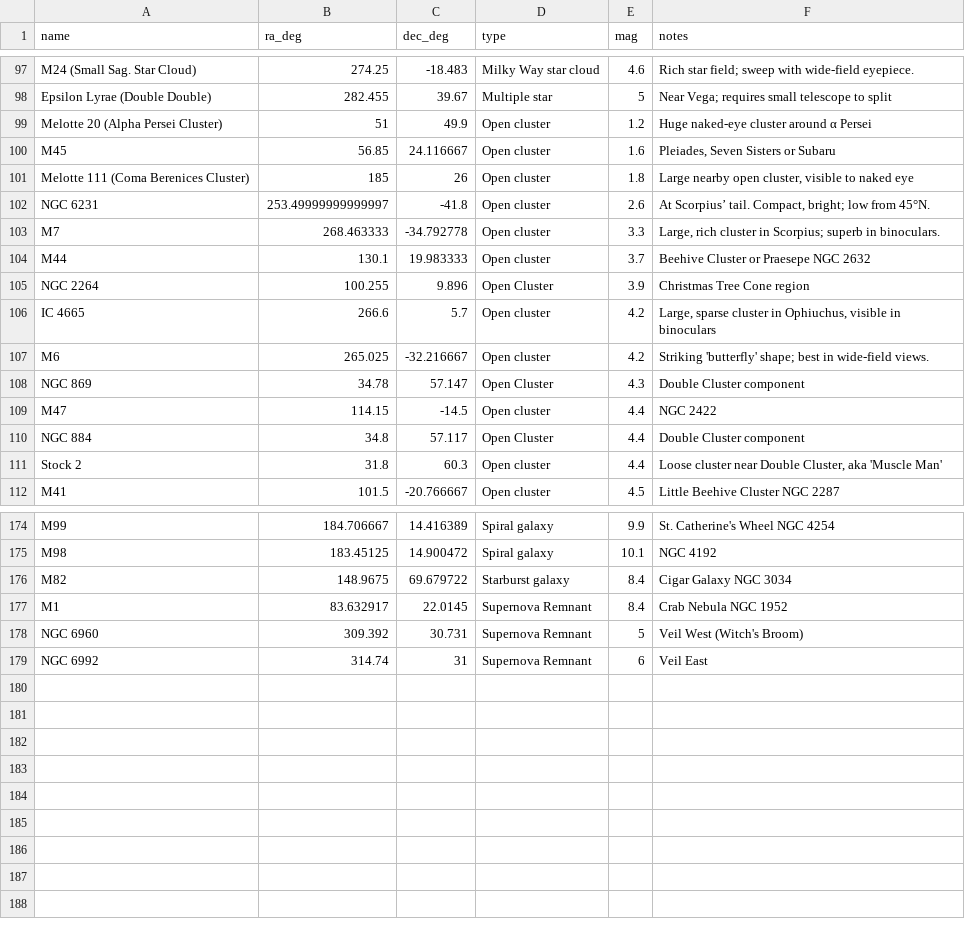
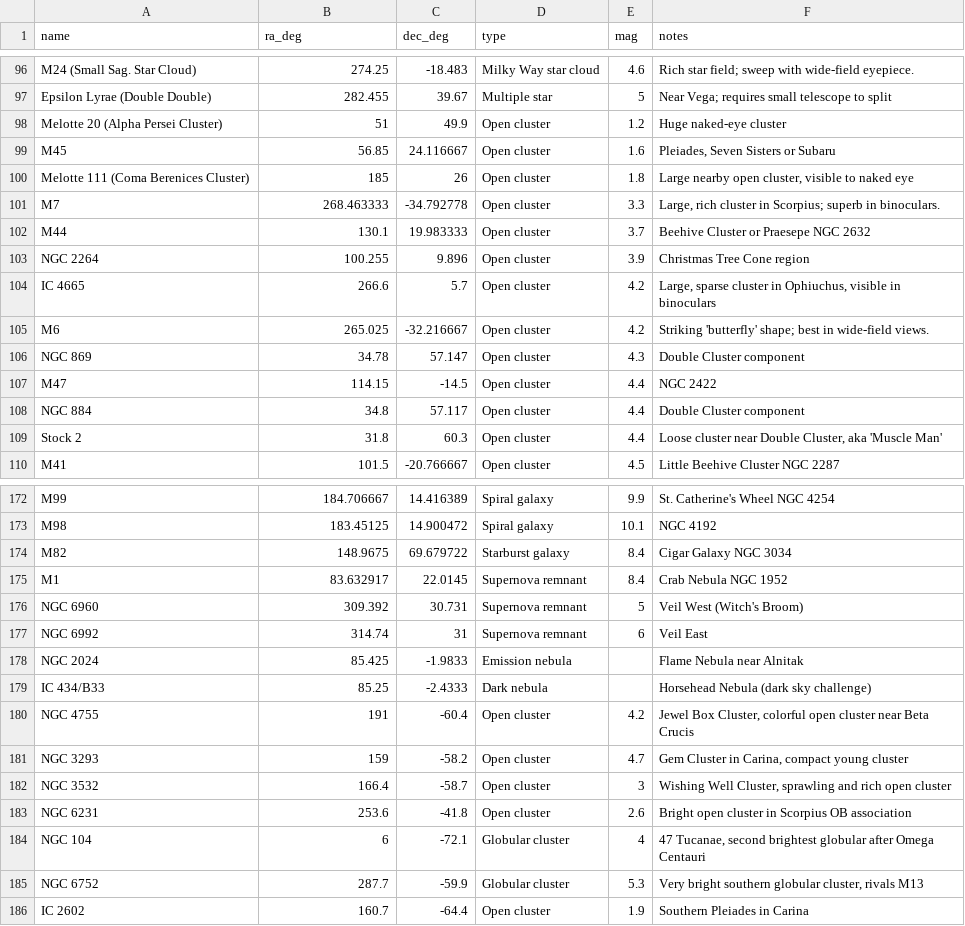
Before and after one commit to educationfutures/star-party-planner, a CSV file: extended_targets.csv, drawn as a sheet; only a part is shown, gaps mark what is left out; the diff covers the shown part only.

```diff
--- a/extended_targets.csv
+++ b/extended_targets.csv
@@ -98,14 +97,13 @@ M24 (Small Sag. Star Cloud),274.25,-18.483,Milky Way star cloud,4.6,Rich star fi
 Epsilon Lyrae (Double Double),282.455,39.67,Multiple star,5,Near Vega; requires small telescope to split
-Melotte 20 (Alpha Persei Cluster),51,49.9,Open cluster,1.2,Huge naked-eye cluster around α Persei
+Melotte 20 (Alpha Persei Cluster),51,49.9,Open cluster,1.2,Huge naked-eye cluster
 M45,56.85,24.116667,Open cluster,1.6,"Pleiades, Seven Sisters or Subaru"
 Melotte 111 (Coma Berenices Cluster),185,26,Open cluster,1.8,"Large nearby open cluster, visible to naked eye"
-NGC 6231,253.49999999999997,-41.8,Open cluster,2.6,"At Scorpius’ tail. Compact, bright; low from 45°N."
 M7,268.463333,-34.792778,Open cluster,3.3,"Large, rich cluster in Scorpius; superb in binoculars."
 M44,130.1,19.983333,Open cluster,3.7,Beehive Cluster or Praesepe NGC 2632
-NGC 2264,100.255,9.896,Open Cluster,3.9,Christmas Tree Cone region
+NGC 2264,100.255,9.896,Open cluster,3.9,Christmas Tree Cone region
 IC 4665,266.6,5.7,Open cluster,4.2,"Large, sparse cluster in Ophiuchus, visible in binoculars"
 M6,265.025,-32.216667,Open cluster,4.2,Striking 'butterfly' shape; best in wide-field views.
-NGC 869,34.78,57.147,Open Cluster,4.3,Double Cluster component
+NGC 869,34.78,57.147,Open cluster,4.3,Double Cluster component
 M47,114.15,-14.5,Open cluster,4.4,NGC 2422
-NGC 884,34.8,57.117,Open Cluster,4.4,Double Cluster component
+NGC 884,34.8,57.117,Open cluster,4.4,Double Cluster component
 Stock 2,31.8,60.3,Open cluster,4.4,"Loose cluster near Double Cluster, aka 'Muscle Man'"
@@ -176,4 +174,13 @@ M98,183.45125,14.900472,Spiral galaxy,10.1,NGC 4192
 M82,148.9675,69.679722,Starburst galaxy,8.4,Cigar Galaxy NGC 3034
-M1,83.632917,22.0145,Supernova Remnant,8.4,Crab Nebula NGC 1952
-NGC 6960,309.392,30.731,Supernova Remnant,5,Veil West (Witch's Broom)
-NGC 6992,314.74,31,Supernova Remnant,6,Veil East
+M1,83.632917,22.0145,Supernova remnant,8.4,Crab Nebula NGC 1952
+NGC 6960,309.392,30.731,Supernova remnant,5,Veil West (Witch's Broom)
+NGC 6992,314.74,31,Supernova remnant,6,Veil East
+NGC 2024,85.425,-1.9833,Emission nebula,,Flame Nebula near Alnitak
+IC 434/B33,85.25,-2.4333,Dark nebula,,Horsehead Nebula (dark sky challenge)
+NGC 4755,191,-60.4,Open cluster,4.2,"Jewel Box Cluster, colorful open cluster near Beta Crucis"
+NGC 3293,159,-58.2,Open cluster,4.7,"Gem Cluster in Carina, compact young cluster"
+NGC 3532,166.4,-58.7,Open cluster,3,"Wishing Well Cluster, sprawling and rich open cluster"
+NGC 6231,253.6,-41.8,Open cluster,2.6,Bright open cluster in Scorpius OB association
+NGC 104,6,-72.1,Globular cluster,4,"47 Tucanae, second brightest globular after Omega Centauri"
+NGC 6752,287.7,-59.9,Globular cluster,5.3,"Very bright southern globular cluster, rivals M13"
+IC 2602,160.7,-64.4,Open cluster,1.9,Southern Pleiades in Carina
```
Also changed, not shown: 1 removed row and 37 edited cells elsewhere in this file, 4 other files.
